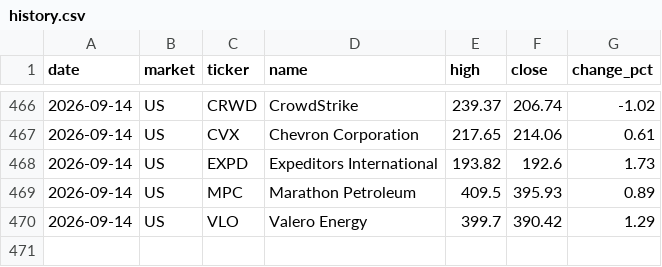
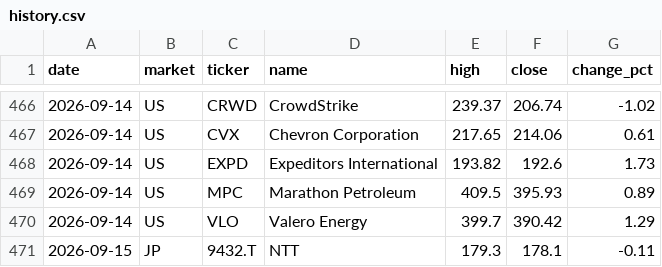
Before and after one commit to su402011-hash/high52-scanner, a CSV file: outputs/history.csv, drawn as a sheet; only a part is shown, gaps mark what is left out.

```diff
--- a/outputs/history.csv
+++ b/outputs/history.csv
@@ -470 +470,2 @@
 2026-09-14,US,VLO,Valero Energy,399.7,390.42,1.29
+2026-09-15,JP,9432.T,NTT,179.3,178.1,-0.11
```
Also changed, not shown: outputs/ranking.csv, 2 other files.
